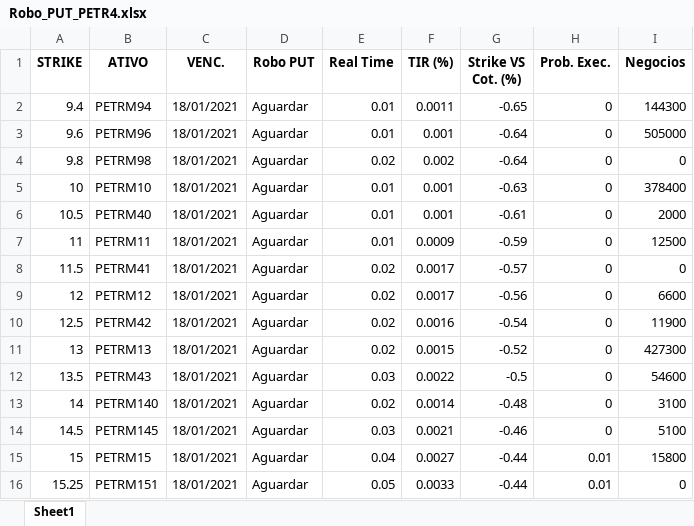
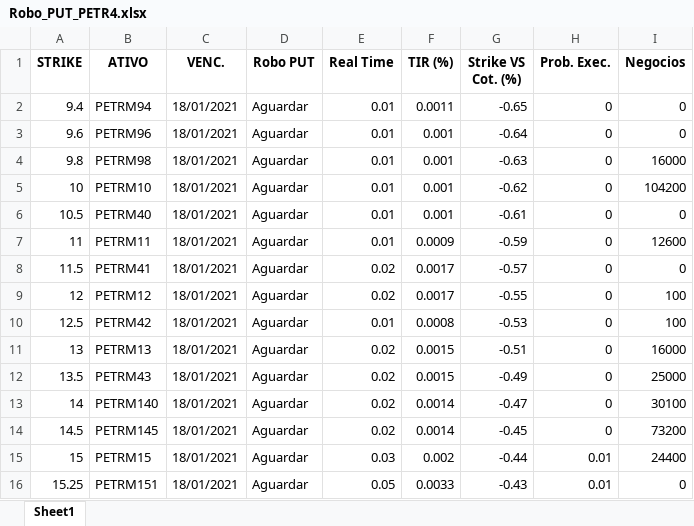
Before and after one commit to eduardobarros13/investsystem, an Excel workbook: Robo_PUT_PETR4.xlsx, sheet Sheet1, drawn as a sheet; only a part is shown; values as stored, in another font and other column widths than the file's, no borders; the diff covers the shown part only; the diff names each change by its address in the sheet, - before the commit and + after, or states it on an @@ line.

```diff
--- a/Robo_PUT_PETR4.xlsx (sheet Sheet1)
+++ b/Robo_PUT_PETR4.xlsx (sheet Sheet1)
-I2 (Negocios): 144300
+I2 (Negocios): 0
-I3 (Negocios): 505000
+I3 (Negocios): 0
-E4 (Real Time): 0.02
+E4 (Real Time): 0.01
-F4 (TIR (%)): 0.002
+F4 (TIR (%)): 0.001
-G4 (Strike VS Cot. (%)): -0.64
+G4 (Strike VS Cot. (%)): -0.63
-I4 (Negocios): 0
+I4 (Negocios): 16000
-G5 (Strike VS Cot. (%)): -0.63
+G5 (Strike VS Cot. (%)): -0.62
-I5 (Negocios): 378400
+I5 (Negocios): 104200
-I6 (Negocios): 2000
+I6 (Negocios): 0
-I7 (Negocios): 12500
+I7 (Negocios): 12600
-G9 (Strike VS Cot. (%)): -0.56
+G9 (Strike VS Cot. (%)): -0.55
-I9 (Negocios): 6600
+I9 (Negocios): 100
-E10 (Real Time): 0.02
+E10 (Real Time): 0.01
-F10 (TIR (%)): 0.0016
+F10 (TIR (%)): 0.0008
-G10 (Strike VS Cot. (%)): -0.54
+G10 (Strike VS Cot. (%)): -0.53
-I10 (Negocios): 11900
+I10 (Negocios): 100
-G11 (Strike VS Cot. (%)): -0.52
+G11 (Strike VS Cot. (%)): -0.51
-I11 (Negocios): 427300
+I11 (Negocios): 16000
-E12 (Real Time): 0.03
+E12 (Real Time): 0.02
-F12 (TIR (%)): 0.0022
+F12 (TIR (%)): 0.0015
-G12 (Strike VS Cot. (%)): -0.5
+G12 (Strike VS Cot. (%)): -0.49
-I12 (Negocios): 54600
+I12 (Negocios): 25000
-G13 (Strike VS Cot. (%)): -0.48
+G13 (Strike VS Cot. (%)): -0.47
-I13 (Negocios): 3100
+I13 (Negocios): 30100
-E14 (Real Time): 0.03
+E14 (Real Time): 0.02
-F14 (TIR (%)): 0.0021
+F14 (TIR (%)): 0.0014
-G14 (Strike VS Cot. (%)): -0.46
+G14 (Strike VS Cot. (%)): -0.45
-I14 (Negocios): 5100
+I14 (Negocios): 73200
-E15 (Real Time): 0.04
+E15 (Real Time): 0.03
-F15 (TIR (%)): 0.0027
+F15 (TIR (%)): 0.002
-I15 (Negocios): 15800
+I15 (Negocios): 24400
-G16 (Strike VS Cot. (%)): -0.44
+G16 (Strike VS Cot. (%)): -0.43
```
Also changed, not shown: 298 edited cells elsewhere in this sheet, Robo_PUT_ITUB4.xlsx, 9 other files.
